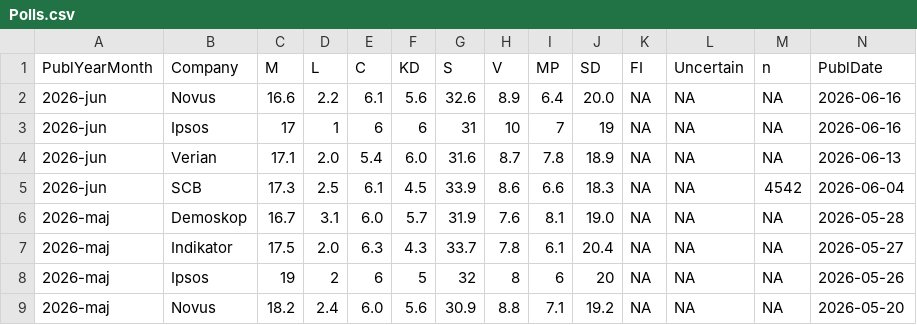
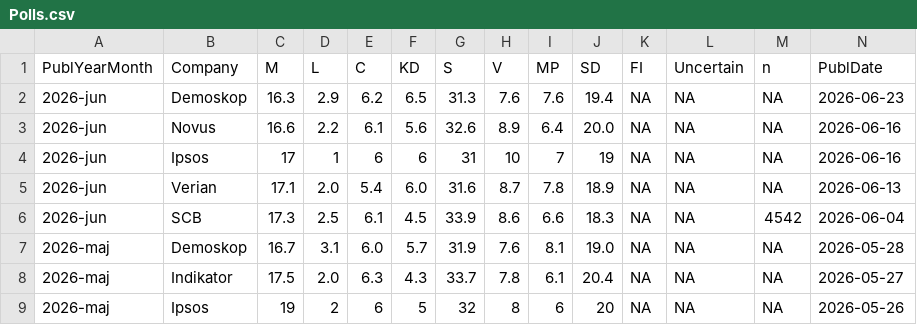
Before and after one commit to hampusborgos/SwedishPolls, a CSV file: Data/Polls.csv, drawn as a sheet; only a part is shown; the shorter side is filled out with more unchanged rows; rows hold the shown columns only; the diff names each change by its address in the sheet, - before the commit and + after, or states it on an @@ line.

Commit message:
Demoskop - 23 juni

```diff
--- a/Data/Polls.csv
+++ b/Data/Polls.csv
+row 2: 2026-jun | Demoskop | 16.3 | 2.9 | 6.2 | 6.5 | 31.3 | 7.6 | 7.6 | 19.4 | NA | NA | NA | 2026-06-23
```
